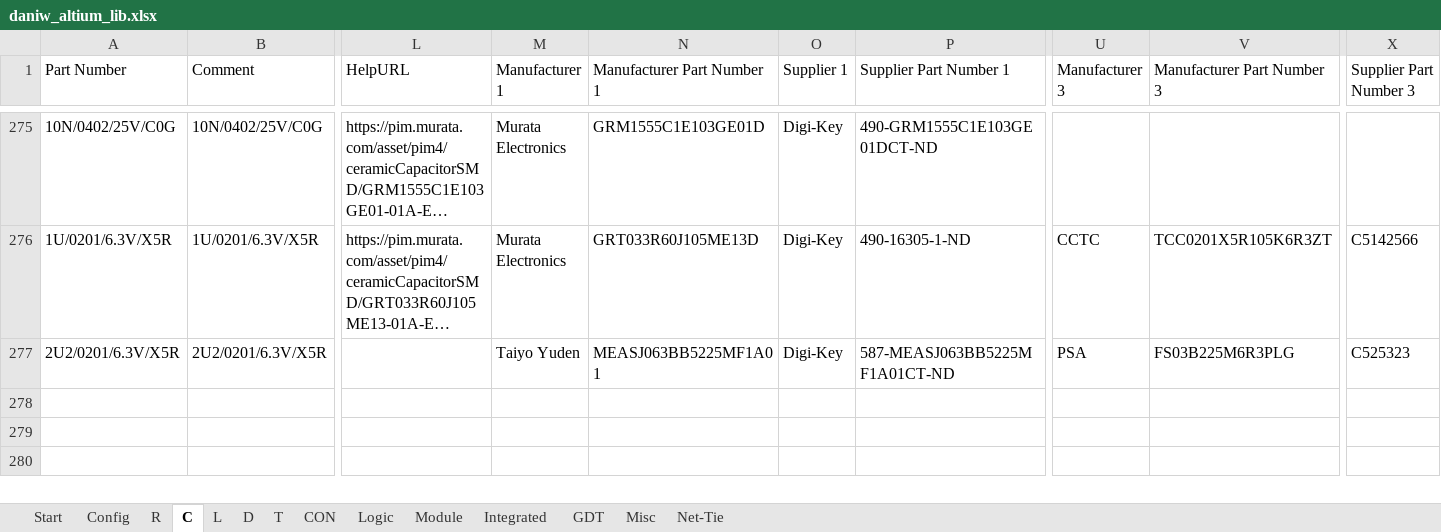
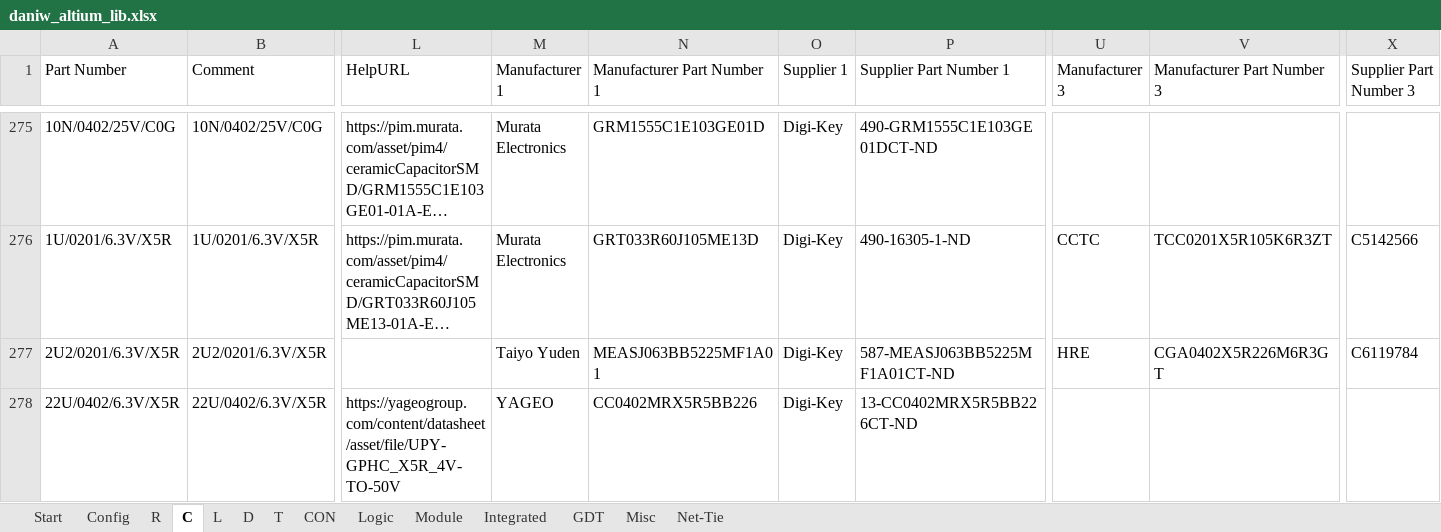
Before and after one commit to daniw/altium_lib, an Excel workbook: daniw_altium_lib.xlsx, sheet C, drawn as a sheet; only a part is shown, gaps mark what is left out; long unchanged cells end in …; values as stored, in another font and other column widths than the file's, no borders; conditional formats not drawn; rows hold the shown columns only; the diff names each change by its address in the sheet, - before the commit and + after, or states it on an @@ line.

```diff
--- a/daniw_altium_lib.xlsx (sheet C)
+++ b/daniw_altium_lib.xlsx (sheet C)
-U277 (Manufacturer 3): PSA
+U277 (Manufacturer 3): HRE
-V277 (Manufacturer Part Number 3): FS03B225M6R3PLG
+V277 (Manufacturer Part Number 3): CGA0402X5R226M6R3GT
-X277 (Supplier Part Number 3): C525323
+X277 (Supplier Part Number 3): C6119784
+row 278: 22U/0402/6.3V/X5R | 22U/0402/6.3V/X5R | https://yageogroup.com/content/datasheet/asset/file/UPY-GPHC_X5R_4V-TO-50V | YAGEO | CC0402MRX5R5BB226 | Digi-Key | 13-CC0402MRX5R5BB226CT-ND
```
Also changed, not shown: sheet Logic, 2 other files.
